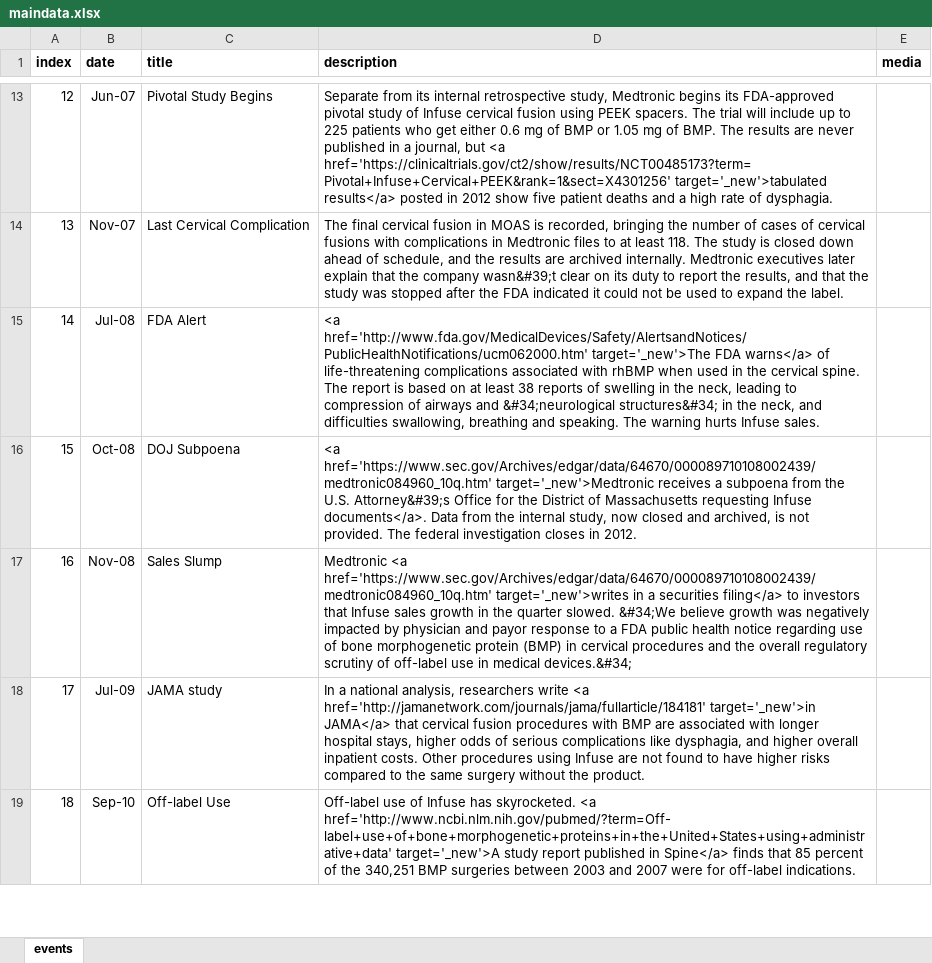
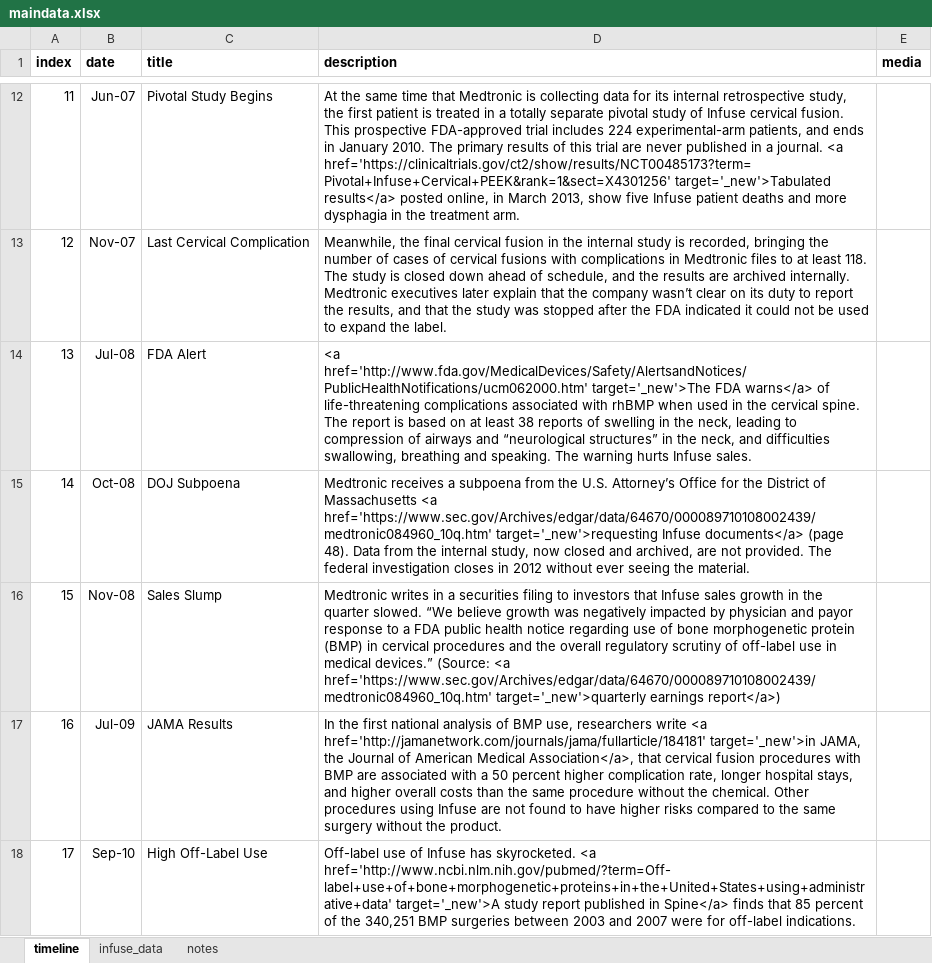
Before and after one commit to striblab/20170917-infuse, an Excel workbook: builds/development/data/maindata.xlsx, sheet timeline, drawn as a sheet; only a part is shown, gaps mark what is left out; values as stored, in another font and other column widths than the file's, no borders; addresses are those after the commit; the diff covers the shown part only; the diff names each change by its address in the sheet, - before the commit and + after, or states it on an @@ line.

```diff
--- a/builds/development/data/maindata.xlsx (sheet timeline)
+++ b/builds/development/data/maindata.xlsx (sheet timeline)
-sheet tab: events
+sheet tab: timeline
+sheet tab: infuse_data
+sheet tab: notes
@@ column A (index) renumbered between rows 2 and 20 @@
-D12 (description): Separate from its internal retrospective study, Medtronic begins its FDA-approved pivotal study of Infuse cervical fusion using PEEK spacers. The trial will include up to 225 patients who get either 0.6 mg of BMP or 1.05 mg of BMP. The results are never published in a journal, but <a href='https://clinicaltrials.gov/ct2/show/results/NCT00485173?term=Pivotal+Infuse+Cervical+PEEK&rank=1&sect=X4301256' target='_new'>tabulated results</a> posted in 2012 show five patient deaths and a high rate of dysphagia.
+D12 (description): At the same time that Medtronic is collecting data for its internal retrospective study, the first patient is treated in a totally separate pivotal study of Infuse cervical fusion. This prospective FDA-approved trial includes 224 experimental-arm patients, and ends in January 2010. The primary results of this trial are never published in a journal. <a href='https://clinicaltrials.gov/ct2/show/results/NCT00485173?term=Pivotal+Infuse+Cervical+PEEK&rank=1&sect=X4301256' target='_new'>Tabulated results</a> posted online, in March 2013, show five Infuse patient deaths and more dysphagia in the treatment arm.
-D13 (description): The final cervical fusion in MOAS is recorded, bringing the number of cases of cervical fusions with complications in Medtronic files to at least 118. The study is closed down ahead of schedule, and the results are archived internally. Medtronic executives later explain that the company wasn&#39;t clear on…
+D13 (description): Meanwhile, the final cervical fusion in the internal study is recorded, bringing the number of cases of cervical fusions with complications in Medtronic files to at least 118. The study is closed down ahead of schedule, and the results are archived internally. Medtronic executives later explain that the company wasn’t clear on…
-D14 (description): …airways and &#34;neurological structures&#34; in the…
+D14 (description): …airways and “neurological structures” in the…
-D15 (description): <a href='https://www.sec.gov/Archives/edgar/data/64670/000089710108002439/medtronic084960_10q.htm' target='_new'>Medtronic receives a subpoena from the U.S. Attorney&#39;s Office for the District of Massachusetts requesting Infuse documents</a>. Data from the internal study, now closed and archived, is not provided. The federal investigation closes in 2012.
+D15 (description): Medtronic receives a subpoena from the U.S. Attorney’s Office for the District of Massachusetts <a href='https://www.sec.gov/Archives/edgar/data/64670/000089710108002439/medtronic084960_10q.htm' target='_new'>requesting Infuse documents</a> (page 48). Data from the internal study, now closed and archived, are not provided. The federal investigation closes in 2012 without ever seeing the material.
-D16 (description): Medtronic <a href='https://www.sec.gov/Archives/edgar/data/64670/000089710108002439/medtronic084960_10q.htm' target='_new'>writes in a securities filing</a> to investors that Infuse sales growth in the quarter slowed. &#34;We believe growth was negatively impacted by physician and payor response to a FDA public health notice regarding use of bone morphogenetic protein (BMP) in cervical procedures and the overall regulatory scrutiny of off-label use in medical devices.&#34;
+D16 (description): Medtronic writes in a securities filing to investors that Infuse sales growth in the quarter slowed. “We believe growth was negatively impacted by physician and payor response to a FDA public health notice regarding use of bone morphogenetic protein (BMP) in cervical procedures and the overall regulatory scrutiny of off-label use in medical devices.” (Source: <a href='https://www.sec.gov/Archives/edgar/data/64670/000089710108002439/medtronic084960_10q.htm' target='_new'>quarterly earnings report</a>)
-C17 (title): JAMA study
+C17 (title): JAMA Results
-D17 (description): In a national analysis, researchers write <a href='http://jamanetwork.com/journals/jama/fullarticle/184181' target='_new'>in JAMA</a> that cervical fusion procedures with BMP are associated with longer hospital stays, higher odds of serious complications like dysphagia, and higher overall inpatient costs. Other procedures…
+D17 (description): In the first national analysis of BMP use, researchers write <a href='http://jamanetwork.com/journals/jama/fullarticle/184181' target='_new'>in JAMA, the Journal of American Medical Association</a>, that cervical fusion procedures with BMP are associated with a 50 percent higher complication rate, longer hospital stays, and higher overall costs than the same procedure without the chemical. Other procedures…
-C18 (title): Off-label Use
+C18 (title): High Off-Label Use
```
Also changed, not shown: 10 added rows, 3 removed rows and 17 edited cells elsewhere in this sheet, builds/production/data/maindata.xlsx, 14 other files.
